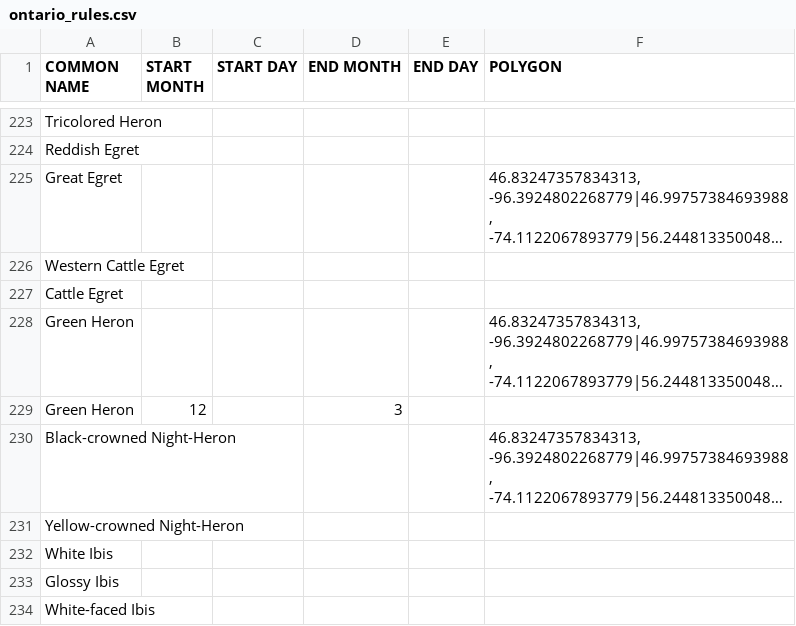
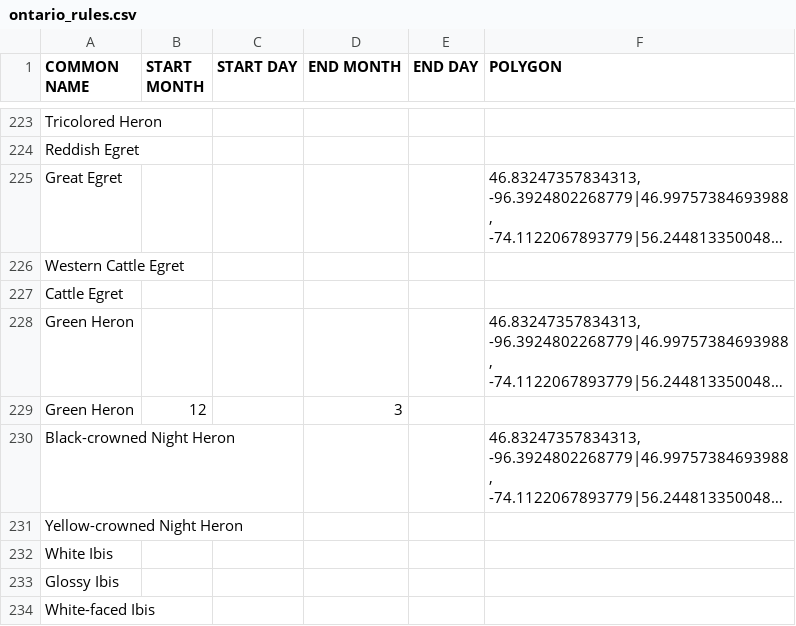
Before and after one commit to Ontario-NAB/NAB-filter, a CSV file: examples/ontario_rules.csv, drawn as a sheet; only a part is shown, gaps mark what is left out; long unchanged cells end in …; the diff names each change by its address in the sheet, - before the commit and + after, or states it on an @@ line.

Commit message:
Night-Heron > Night Heron.
Signed-off-by: acapparelli <adam.capparelli@alumni.utoronto.ca>

```diff
--- a/examples/ontario_rules.csv
+++ b/examples/ontario_rules.csv
-A230 (COMMON NAME): Black-crowned Night-Heron
+A230 (COMMON NAME): Black-crowned Night Heron
-A231 (COMMON NAME): Yellow-crowned Night-Heron
+A231 (COMMON NAME): Yellow-crowned Night Heron
```
